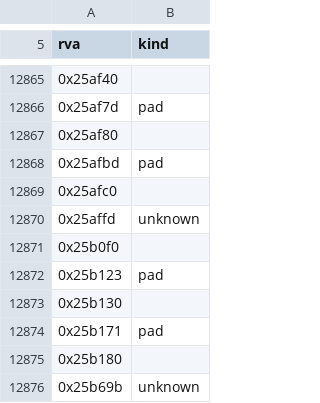
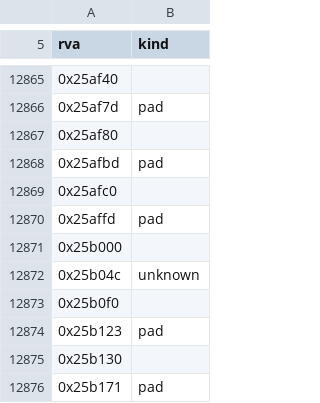
Before and after one commit to sushi-shi/hobbit-decomp, a TSV file: config/retail/functions.tsv, drawn as a sheet; only a part is shown, gaps mark what is left out; the shorter side is filled out with more unchanged rows.

Commit message:
Import font and runtime source and bank ten more exact functions

```diff
--- a/config/retail/functions.tsv
+++ b/config/retail/functions.tsv
@@ -12869,3 +12869,5 @@ rva	kind
 0x25afc0	
-0x25affd	unknown
+0x25affd	pad
+0x25b000	
+0x25b04c	unknown
 0x25b0f0	
```
Also changed, not shown: config/match_baseline.tsv, config/retail/data_compgen.tsv, 15 other files.
